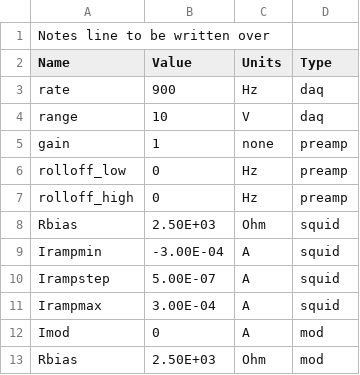
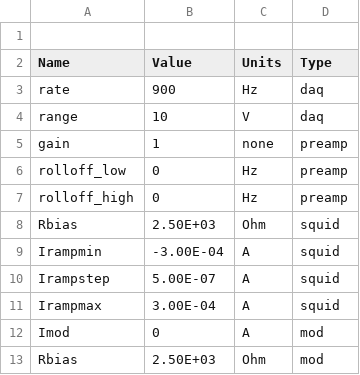
Before and after one commit to nowacklab/Nowack_Lab, a CSV file: SQUID_Testing/Parameters/hunting_resistance.csv, drawn as a sheet.

```diff
--- a/SQUID_Testing/Parameters/hunting_resistance.csv
+++ b/SQUID_Testing/Parameters/hunting_resistance.csv
@@ -1,2 +1,2 @@
-Notes line to be written over
+
 Name,Value,Units,Type
```
Also changed, not shown: SQUID_Testing/Parameters/mod2D_params_warm3k_davidplay.csv, SQUID_Testing/Parameters/mod_slice_params.csv, 16 other files.
